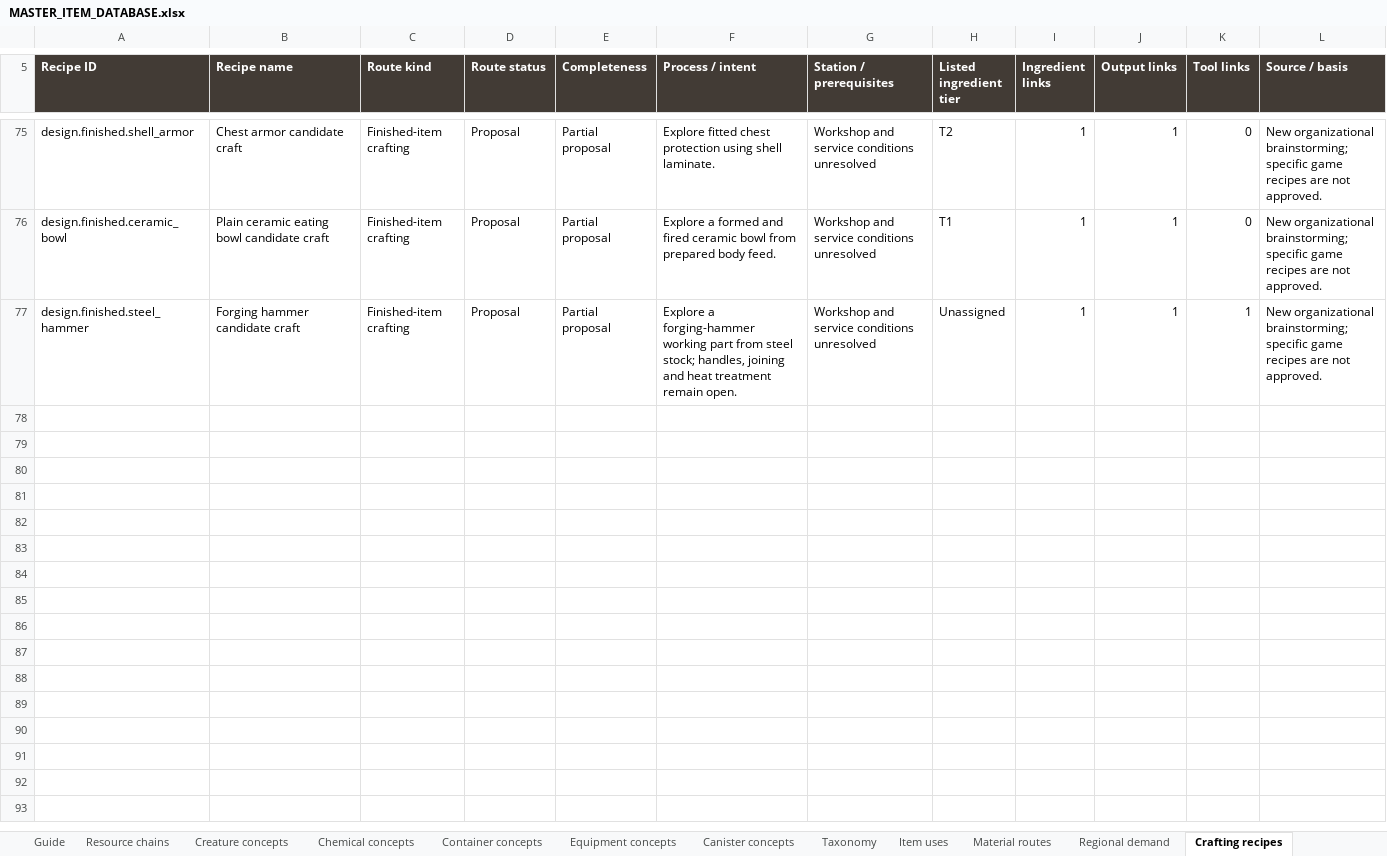
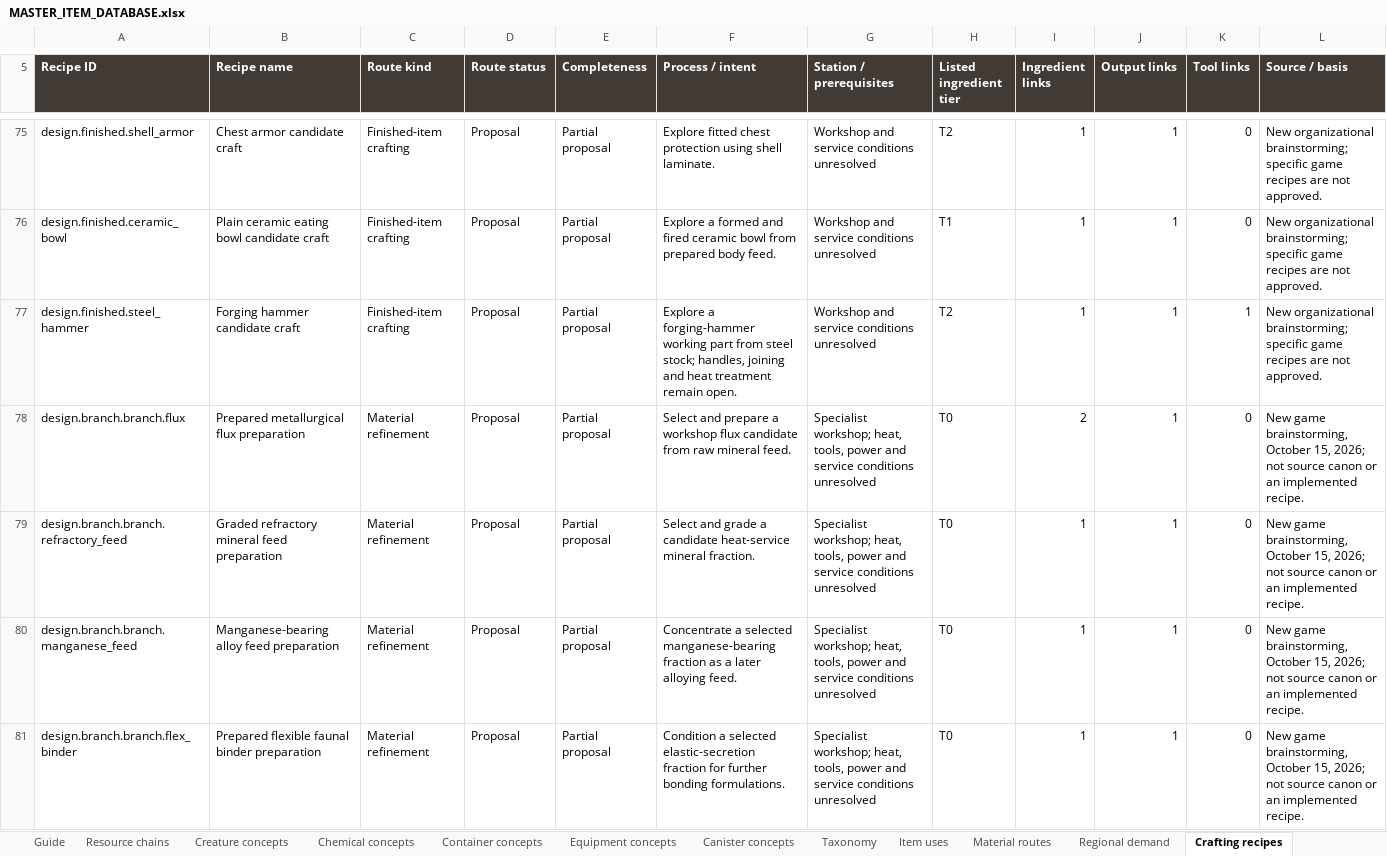
Before and after one commit to sleepyseamonster/Booter-BigARM, an Excel workbook: Docs/Design/Items/MASTER_ITEM_DATABASE.xlsx, sheet Crafting recipes, drawn as a sheet; only a part is shown, gaps mark what is left out; values as stored, in another font and other column widths than the file's, no borders; table styles not drawn; rows hold the shown columns only; the diff covers the shown part only; the diff names each change by its address in the sheet, - before the commit and + after, or states it on an @@ line.

Commit message:
docs: brainstorm tier two through four material branches and precursors

```diff
--- a/Docs/Design/Items/MASTER_ITEM_DATABASE.xlsx (sheet Crafting recipes)
+++ b/Docs/Design/Items/MASTER_ITEM_DATABASE.xlsx (sheet Crafting recipes)
-H77 (Listed ingredient tier): Unassigned
+H77 (Listed ingredient tier): T2
+row 78: design.branch.branch.flux | Prepared metallurgical flux preparation | Material refinement | Proposal | Partial proposal | Select and prepare a workshop flux candidate from raw mineral feed. | Specialist workshop; heat, tools, power and service conditions unresolved | T0 | 2 | 1 | 0 | New game brainstorming, October 15, 2026; not source canon or an implemented recipe.
+row 79: design.branch.branch.refractory_feed | Graded refractory mineral feed preparation | Material refinement | Proposal | Partial proposal | Select and grade a candidate heat-service mineral fraction. | Specialist workshop; heat, tools, power and service conditions unresolved | T0 | 1 | 1 | 0 | New game brainstorming, October 15, 2026; not source canon or an implemented recipe.
+row 80: design.branch.branch.manganese_feed | Manganese-bearing alloy feed preparation | Material refinement | Proposal | Partial proposal | Concentrate a selected manganese-bearing fraction as a later alloying feed. | Specialist workshop; heat, tools, power and service conditions unresolved | T0 | 1 | 1 | 0 | New game brainstorming, October 15, 2026; not source canon or an implemented recipe.
+row 81: design.branch.branch.flex_binder | Prepared flexible faunal binder preparation | Material refinement | Proposal | Partial proposal | Condition a selected elastic-secretion fraction for further bonding formulations. | Specialist workshop; heat, tools, power and service conditions unresolved | T0 | 1 | 1 | 0 | New game brainstorming, October 15, 2026; not source canon or an implemented recipe.
```
Also changed, not shown: 37 added rows and 2 edited cells elsewhere in this sheet, sheet Material routes, sheet Crafting browser, sheet Items, sheet Item uses, sheet Guide, sheet Categories, other sheet tabs, 1 other file.
